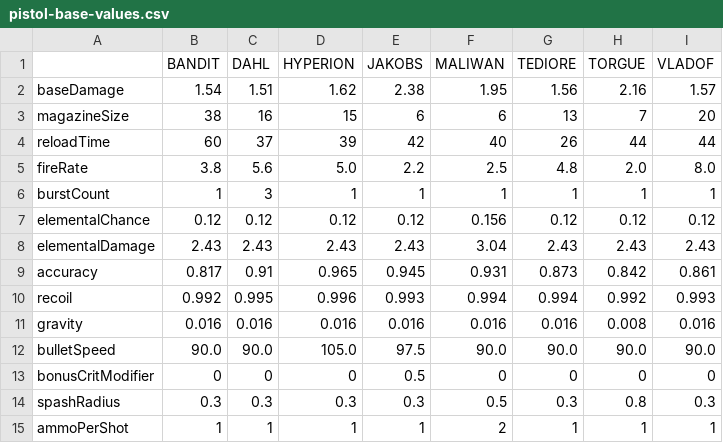
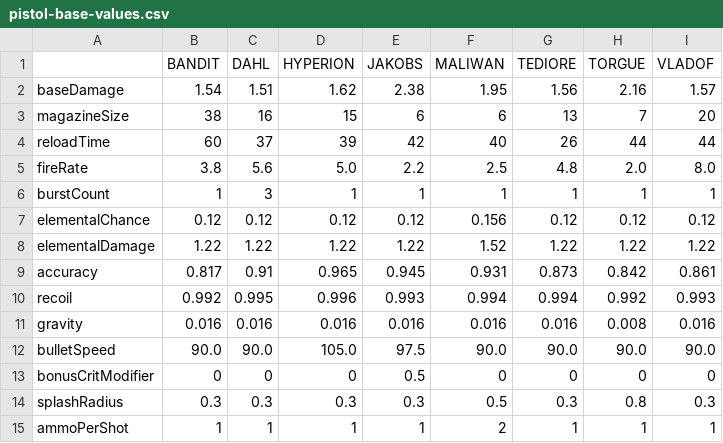
Before and after one commit to HannahSchellekens/MCBorderlands, a CSV file: src/main/resources/gun/base/pistol-base-values.csv, drawn as a sheet.

```diff
--- a/src/main/resources/gun/base/pistol-base-values.csv
+++ b/src/main/resources/gun/base/pistol-base-values.csv
@@ -7,3 +7,3 @@ burstCount	1	3	1	1	1	1	1	1
 elementalChance	0.12	0.12	0.12	0.12	0.156	0.12	0.12	0.12
-elementalDamage	2.43	2.43	2.43	2.43	3.04	2.43	2.43	2.43
+elementalDamage	1.22	1.22	1.22	1.22	1.52	1.22	1.22	1.22
 accuracy	0.817	0.91	0.965	0.945	0.931	0.873	0.842	0.861
@@ -13,3 +13,3 @@ bulletSpeed	90.0	90.0	105.0	97.5	90.0	90.0	90.0	90.0
 bonusCritModifier	0	0	0	0.5	0	0	0	0
-spashRadius	0.3	0.3	0.3	0.3	0.5	0.3	0.8	0.3
+splashRadius	0.3	0.3	0.3	0.3	0.5	0.3	0.8	0.3
 ammoPerShot	1	1	1	1	2	1	1	1
```
Also changed, not shown: src/main/resources/gun/base/pistol-grade-modifiers.csv, src/main/resources/gun/names/pistol/pistol-names.csv, 17 other files.
